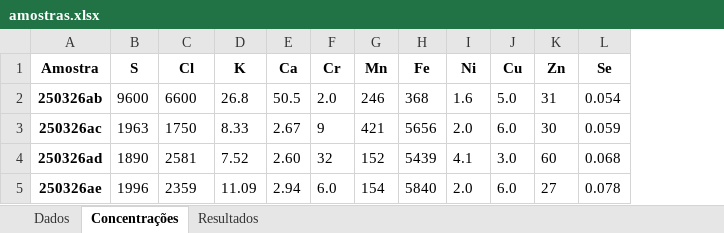
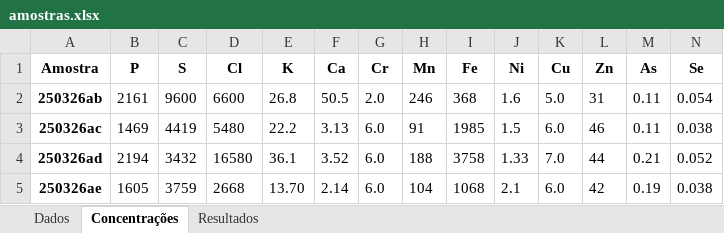
Before and after one commit to inferiorbloom/Teste2, an Excel workbook: tabela-excel/amostras.xlsx, sheet Concentrações, drawn as a sheet; only a part is shown; values as stored, in another font and other column widths than the file's, no borders; addresses are those after the commit; the diff covers the shown part only; the diff names each change by its address in the sheet, - before the commit and + after, or states it on an @@ line.

```diff
--- a/tabela-excel/amostras.xlsx (sheet Concentrações)
+++ b/tabela-excel/amostras.xlsx (sheet Concentrações)
+column B (P), rows 2-5: 2161 | 1469 | 2194 | 1605
+column M (As), rows 2-5: 0.11 | 0.11 | 0.21 | 0.19
-C3 (S): 1963
+C3 (S): 4419
-D3 (Cl): 1750
+D3 (Cl): 5480
-E3 (K): 8.33
+E3 (K): 22.2
-F3 (Ca): 2.67
+F3 (Ca): 3.13
-G3 (Cr): 9
+G3 (Cr): 6.0
-H3 (Mn): 421
+H3 (Mn): 91
-I3 (Fe): 5656
+I3 (Fe): 1985
-J3 (Ni): 2.0
+J3 (Ni): 1.5
-L3 (Zn): 30
+L3 (Zn): 46
-N3 (Se): 0.059
+N3 (Se): 0.038
-C4 (S): 1890
+C4 (S): 3432
-D4 (Cl): 2581
+D4 (Cl): 16580
-E4 (K): 7.52
+E4 (K): 36.1
-F4 (Ca): 2.60
+F4 (Ca): 3.52
-G4 (Cr): 32
+G4 (Cr): 6.0
-H4 (Mn): 152
+H4 (Mn): 188
-I4 (Fe): 5439
+I4 (Fe): 3758
-J4 (Ni): 4.1
+J4 (Ni): 1.33
-K4 (Cu): 3.0
+K4 (Cu): 7.0
-L4 (Zn): 60
+L4 (Zn): 44
-N4 (Se): 0.068
+N4 (Se): 0.052
-C5 (S): 1996
+C5 (S): 3759
-D5 (Cl): 2359
+D5 (Cl): 2668
-E5 (K): 11.09
+E5 (K): 13.70
-F5 (Ca): 2.94
+F5 (Ca): 2.14
-H5 (Mn): 154
+H5 (Mn): 104
-I5 (Fe): 5840
+I5 (Fe): 1068
-J5 (Ni): 2.0
+J5 (Ni): 2.1
-L5 (Zn): 27
+L5 (Zn): 42
-N5 (Se): 0.078
+N5 (Se): 0.038
```
Also changed, not shown: 77 edited cells elsewhere in this sheet, sheet Dados, sheet Resultados, 1 other file.
